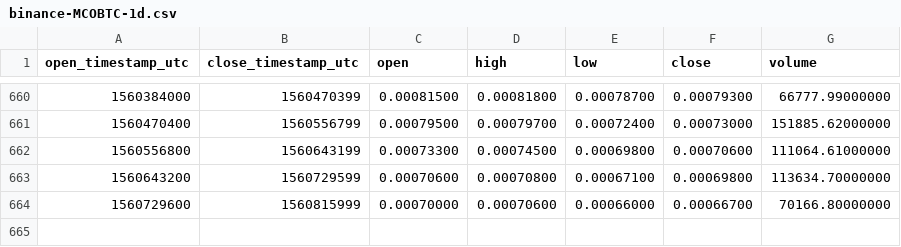
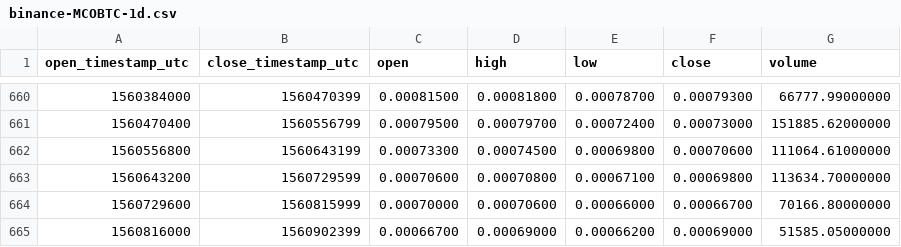
Before and after one commit to cryptobigbro/binance-MCOBTC, a CSV file: binance-MCOBTC-1d.csv, drawn as a sheet; only a part is shown, gaps mark what is left out; the diff names each change by its address in the sheet, - before the commit and + after, or states it on an @@ line.

Commit message:
Update OHLCV data.

```diff
--- a/binance-MCOBTC-1d.csv
+++ b/binance-MCOBTC-1d.csv
+row 665: 1560816000 | 1560902399 | 0.00066700 | 0.00069000 | 0.00066200 | 0.00069000 | 51585.05000000
```
Also changed, not shown: 1 other file.
